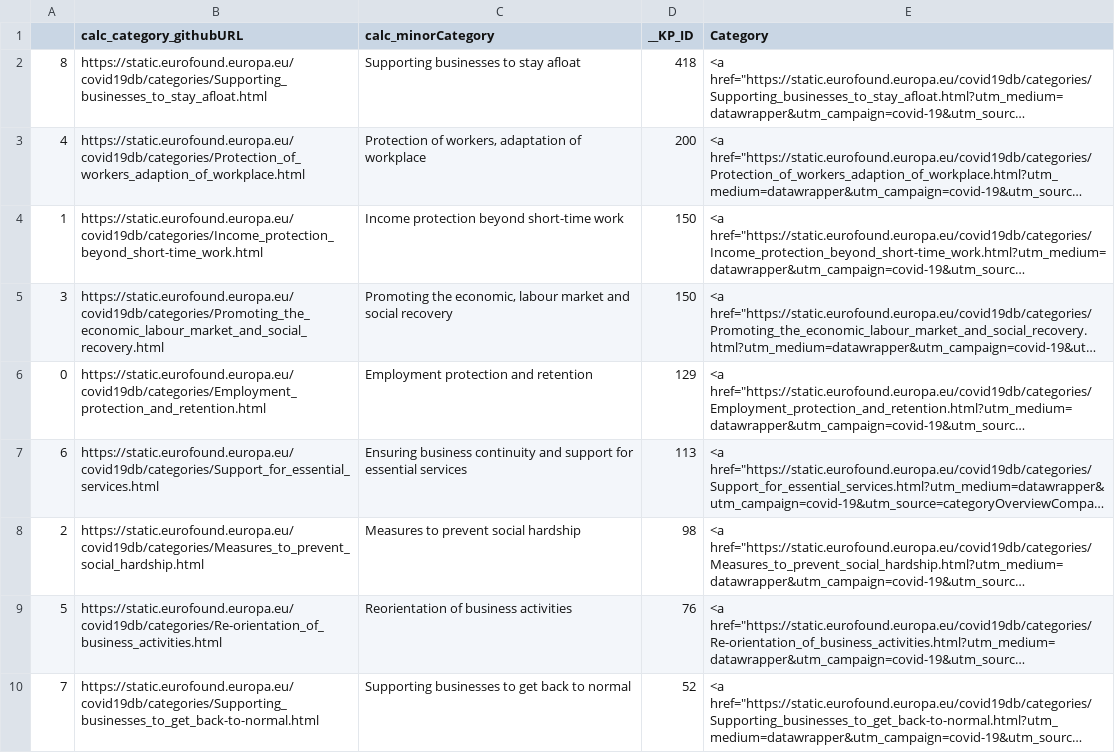
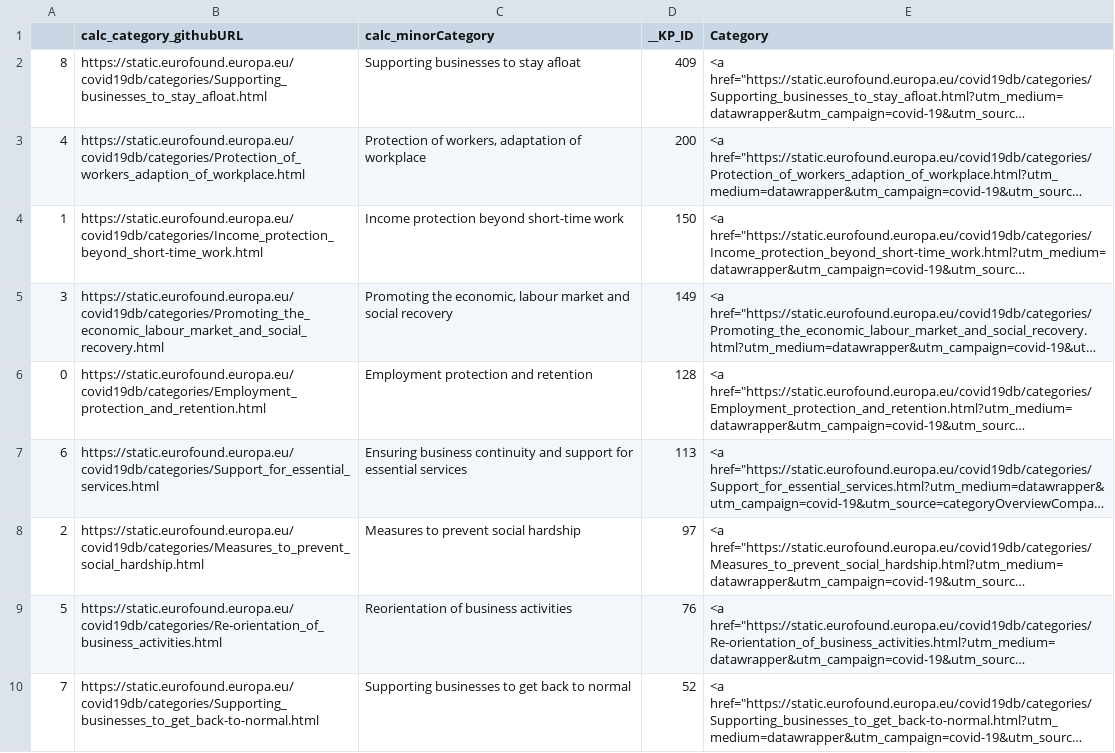
Before and after one commit to eurofound/static, a CSV file: covid19db/datawrapper/categoriesCompact.csv, drawn as a sheet; long unchanged cells end in …; the diff names each change by its address in the sheet, - before the commit and + after, or states it on an @@ line.

```diff
--- a/covid19db/datawrapper/categoriesCompact.csv
+++ b/covid19db/datawrapper/categoriesCompact.csv
-D2 (__KP_ID): 418
+D2 (__KP_ID): 409
-D5 (__KP_ID): 150
+D5 (__KP_ID): 149
-D6 (__KP_ID): 129
+D6 (__KP_ID): 128
-D8 (__KP_ID): 98
+D8 (__KP_ID): 97
```
Also changed, not shown: covid19db/datawrapper/catandSocialRole.csv, covid19db/datawrapper/categories.csv, 24 other files.
